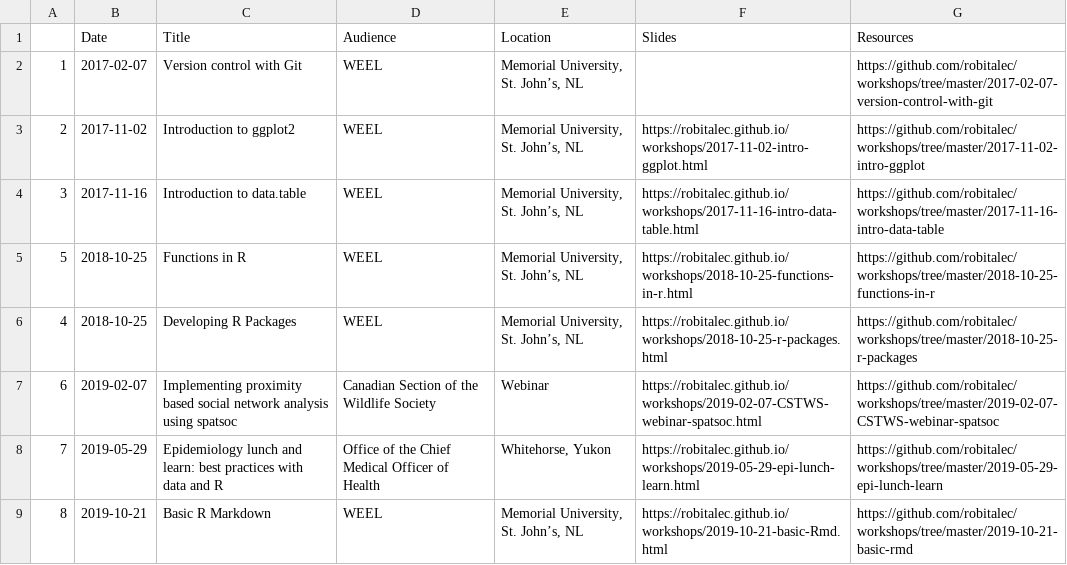
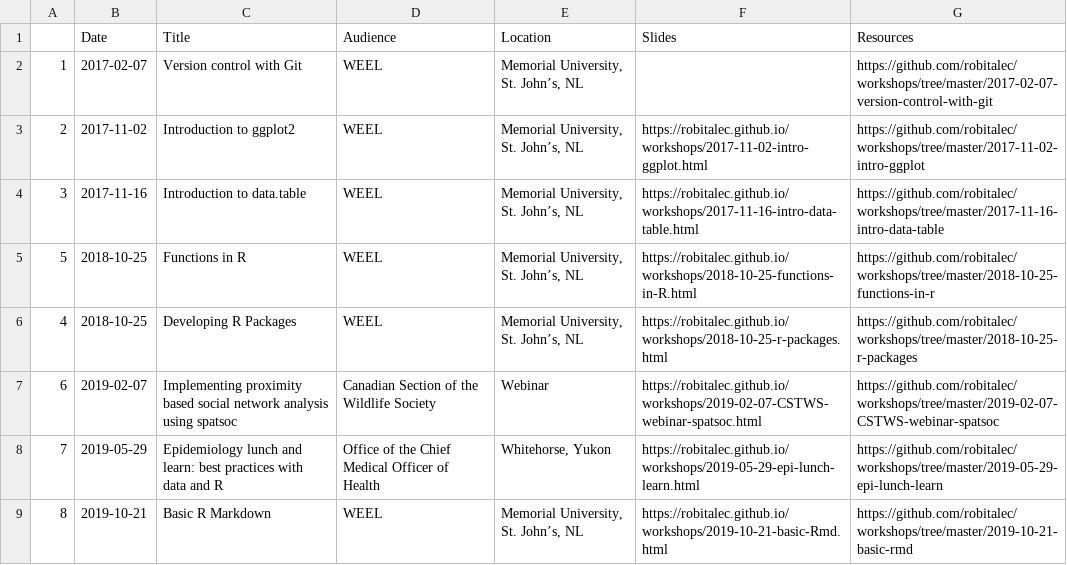
Before and after one commit to robitalec/workshops, a CSV file: workshops.csv, drawn as a sheet; only a part is shown.

```diff
--- a/workshops.csv
+++ b/workshops.csv
@@ -4,3 +4,3 @@
 3,2017-11-16,Introduction to data.table,WEEL,"Memorial University, St. John’s, NL",https://robitalec.github.io/workshops/2017-11-16-intro-data-table.html,https://github.com/robitalec/workshops/tree/master/2017-11-16-intro-data-table
-5,2018-10-25,Functions in R,WEEL,"Memorial University, St. John’s, NL",https://robitalec.github.io/workshops/2018-10-25-functions-in-r.html,https://github.com/robitalec/workshops/tree/master/2018-10-25-functions-in-r
+5,2018-10-25,Functions in R,WEEL,"Memorial University, St. John’s, NL",https://robitalec.github.io/workshops/2018-10-25-functions-in-R.html,https://github.com/robitalec/workshops/tree/master/2018-10-25-functions-in-r
 4,2018-10-25,Developing R Packages,WEEL,"Memorial University, St. John’s, NL",https://robitalec.github.io/workshops/2018-10-25-r-packages.html,https://github.com/robitalec/workshops/tree/master/2018-10-25-r-packages
```
Also changed, not shown: 1 other file.
